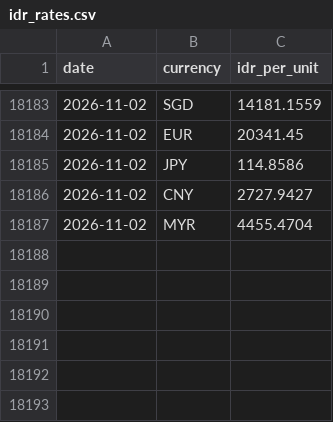
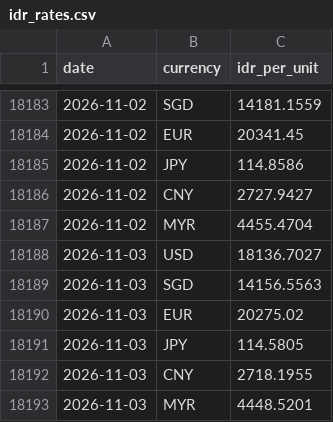
Before and after one commit to Din131/rupiah-exchange-rate-pipeline, a CSV file: data/idr_rates.csv, drawn as a sheet; only a part is shown, gaps mark what is left out; the diff names each change by its address in the sheet, - before the commit and + after, or states it on an @@ line.

```diff
--- a/data/idr_rates.csv
+++ b/data/idr_rates.csv
+row 18188: 2026-11-03 | USD | 18136.7027
+row 18189: 2026-11-03 | SGD | 14156.5563
+row 18190: 2026-11-03 | EUR | 20275.02
+row 18191: 2026-11-03 | JPY | 114.5805
+row 18192: 2026-11-03 | CNY | 2718.1955
+row 18193: 2026-11-03 | MYR | 4448.5201
```
Also changed, not shown: data/run_log.csv, 2 other files.
